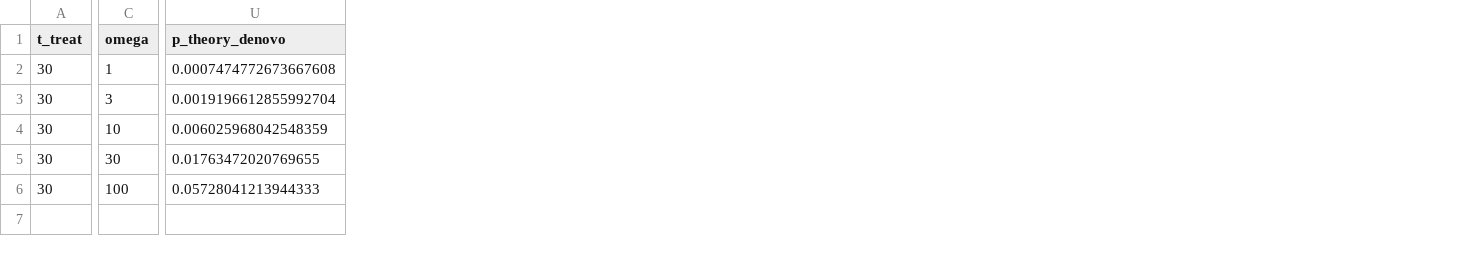
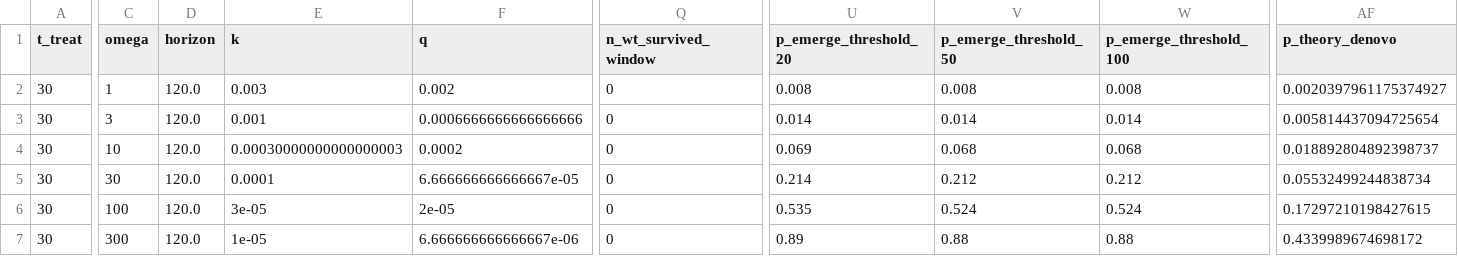
Before and after one commit to GaiaGro/stochastic-viral-dynamics, a CSV file: results/resistance_system_size.csv, drawn as a sheet; only a part is shown, gaps mark what is left out; addresses are those after the commit; rows hold the shown columns only; the diff covers the shown part only; the diff names each change by its address in the sheet, - before the commit and + after, or states it on an @@ line.

```diff
--- a/results/resistance_system_size.csv
+++ b/results/resistance_system_size.csv
+column D (horizon), rows 2-6: all 120.0
+column E (k), rows 2-6: 0.003 | 0.001 | 0.00030000000000000003 | 0.0001 | 3e-05
+column F (q), rows 2-6: 0.002 | 0.0006666666666666666 | 0.0002 | 6.666666666666667e-05 | 2e-05
+column Q (n_wt_survived_window), rows 2-6: all 0
+column U (p_emerge_threshold_20), rows 2-6: 0.008 | 0.014 | 0.069 | 0.214 | 0.535
+column V (p_emerge_threshold_50), rows 2-6: 0.008 | 0.014 | 0.068 | 0.212 | 0.524
+column W (p_emerge_threshold_100), rows 2-6: 0.008 | 0.014 | 0.068 | 0.212 | 0.524
-AF2 (p_theory_denovo): 0.0007474772673667608
+AF2 (p_theory_denovo): 0.0020397961175374927
-AF3 (p_theory_denovo): 0.0019196612855992704
+AF3 (p_theory_denovo): 0.005814437094725654
-AF4 (p_theory_denovo): 0.006025968042548359
+AF4 (p_theory_denovo): 0.018892804892398737
-AF5 (p_theory_denovo): 0.01763472020769655
+AF5 (p_theory_denovo): 0.05532499244838734
-AF6 (p_theory_denovo): 0.05728041213944333
+AF6 (p_theory_denovo): 0.17297210198427615
+row 7: 30 | 300 | 120.0 | 1e-05 | 6.666666666666667e-06 | 0 | 0.89 | 0.88 | 0.88 | 0.4339989674698172
```
Also changed, not shown: 8 added columns and 2 removed columns elsewhere in this file, results/baseline_validation.csv, results/establishment.csv, 41 other files.
